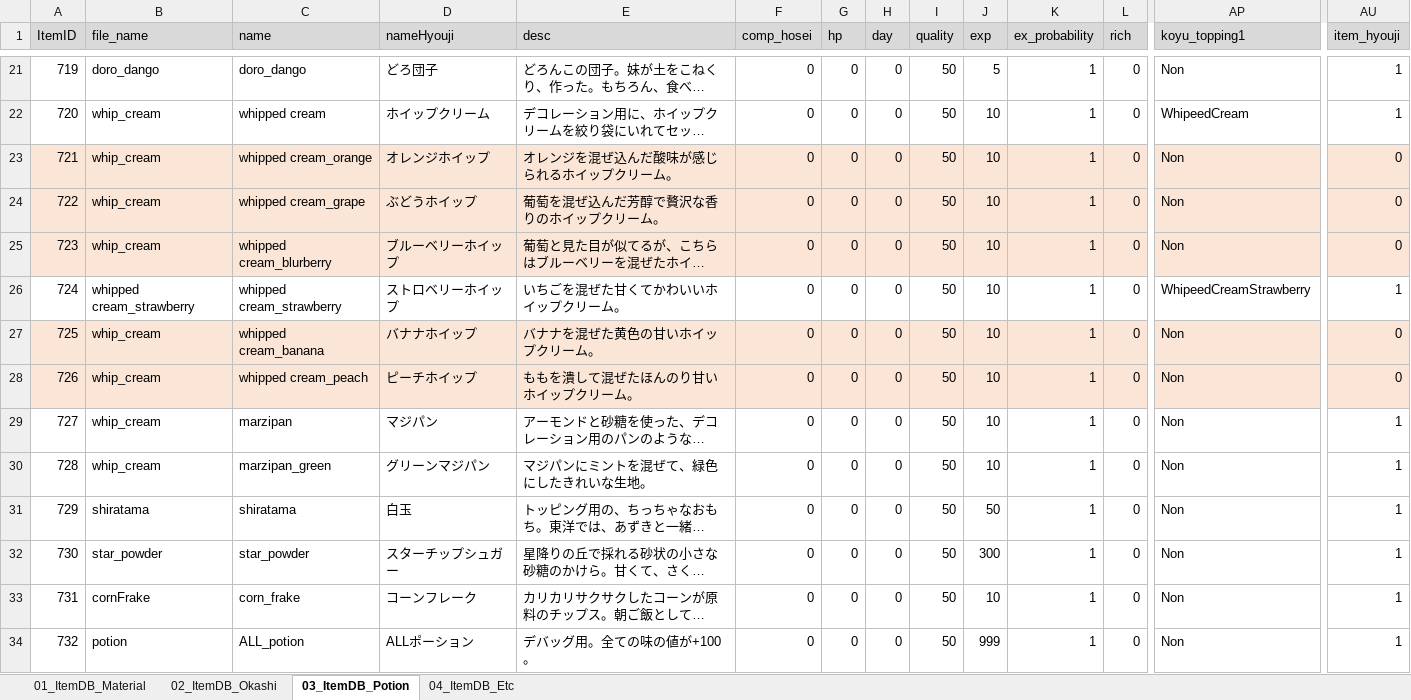
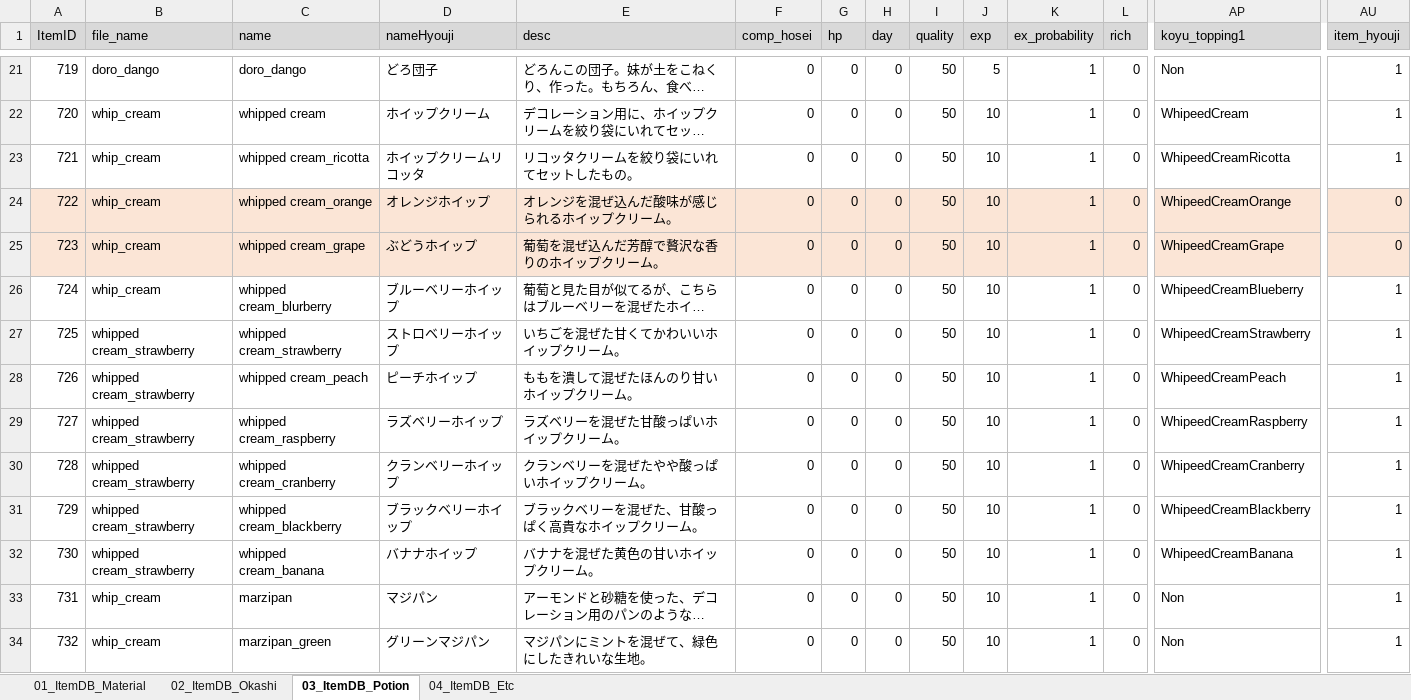
Before and after one commit to matoarita/Okashi_Atlier2, an Excel workbook: Assets/Excel_Data/Entity_ItemDataBase.xlsx, sheet 03_ItemDB_Potion, drawn as a sheet; only a part is shown, gaps mark what is left out; the shorter side is filled out with more unchanged rows; long unchanged cells end in …; values as stored, in another font and other column widths than the file's, no borders; removed rows and columns are numbered as before the commit, all else as after; rows hold the shown columns only; the diff covers the shown part only; the diff names each change by its address in the sheet, - before the commit and + after, or states it on an @@ line.

```diff
--- a/Assets/Excel_Data/Entity_ItemDataBase.xlsx (sheet 03_ItemDB_Potion)
+++ b/Assets/Excel_Data/Entity_ItemDataBase.xlsx (sheet 03_ItemDB_Potion)
+row 23: 721 | whip_cream | whipped cream_ricotta | ホイップクリームリコッタ | リコッタクリームを絞り袋にいれてセットしたもの。 | 0 | 0 | 0 | 50 | 10 | 1 | 0 | WhipeedCreamRicotta | 1
@@ column A (ItemID) renumbered from row 24 down @@
-AP24 (koyu_topping1): Non
+AP24 (koyu_topping1): WhipeedCreamOrange
-AP25 (koyu_topping1): Non
+AP25 (koyu_topping1): WhipeedCreamGrape
-A26:AU26 fill: #FBE5D6
+A26:AU26 fill: none
-AP26 (koyu_topping1): Non
+AP26 (koyu_topping1): WhipeedCreamBlueberry
-AU26 (item_hyouji): 0
+AU26 (item_hyouji): 1
+row 28: 726 | whipped cream_strawberry | whipped cream_peach | ピーチホイップ | ももを潰して混ぜたほんのり甘いホイップクリーム。 | 0 | 0 | 0 | 50 | 10 | 1 | 0 | WhipeedCreamPeach | 1
+row 29: 727 | whipped cream_strawberry | whipped cream_raspberry | ラズベリーホイップ | ラズベリーを混ぜた甘酸っぱいホイップクリーム。 | 0 | 0 | 0 | 50 | 10 | 1 | 0 | WhipeedCreamRaspberry | 1
+row 30: 728 | whipped cream_strawberry | whipped cream_cranberry | クランベリーホイップ | クランベリーを混ぜたやや酸っぱいホイップクリーム。 | 0 | 0 | 0 | 50 | 10 | 1 | 0 | WhipeedCreamCranberry | 1
+row 31: 729 | whipped cream_strawberry | whipped cream_blackberry | ブラックベリーホイップ | ブラックベリーを混ぜた、甘酸っぱく高貴なホイップクリーム。 | 0 | 0 | 0 | 50 | 10 | 1 | 0 | WhipeedCreamBlackberry | 1
-A32:AU32 fill: #FBE5D6
+A32:AU32 fill: none
-B32 (file_name): whip_cream
+B32 (file_name): whipped cream_strawberry
-AP32 (koyu_topping1): Non
+AP32 (koyu_topping1): WhipeedCreamBanana
-AU32 (item_hyouji): 0
+AU32 (item_hyouji): 1
-row 28: 726 | whip_cream | whipped cream_peach | ピーチホイップ | ももを潰して混ぜたほんのり甘いホイップクリーム。 | 0 | 0 | 0 | 50 | 10 | 1 | 0 | Non | 0
```
Also changed, not shown: cell formats elsewhere in this sheet, sheet 01_ItemDB_Material, sheet 02_ItemDB_Okashi, Assets/Excel_Data/Entity_compoItemDataBase.xlsx, Assets/Excel_Data/Entity_eventItemDataBase.xlsx, 52 other files.
